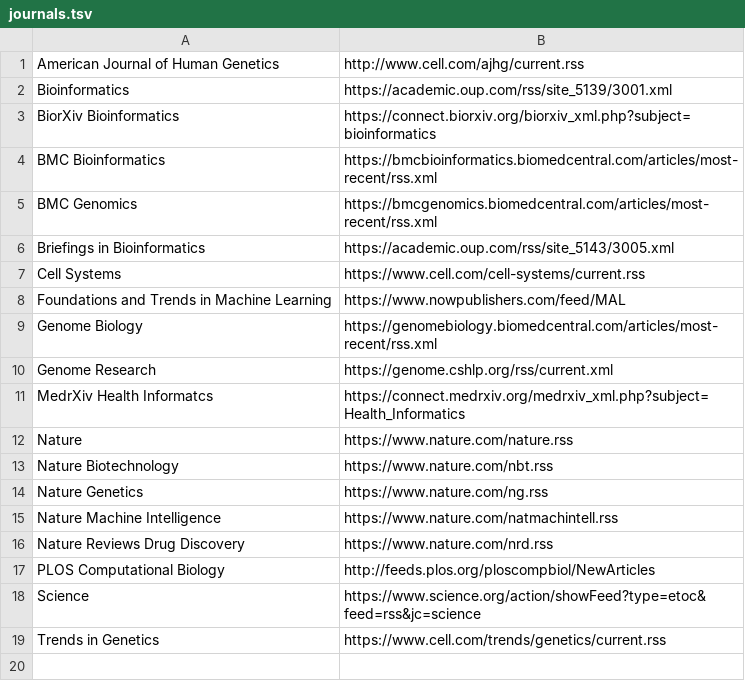
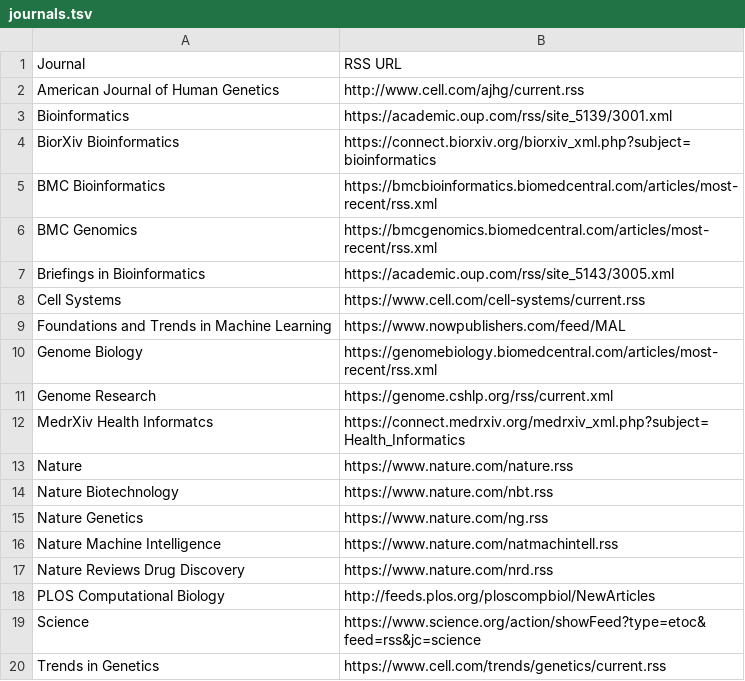
Before and after one commit to hclimente/literature_agent, a TSV file: config/journals.tsv, drawn as a sheet.

```diff
--- a/config/journals.tsv
+++ b/config/journals.tsv
@@ -1 +1,2 @@
+Journal 	RSS URL
 American Journal of Human Genetics	http://www.cell.com/ajhg/current.rss
```
Also changed, not shown: 16 other files.
